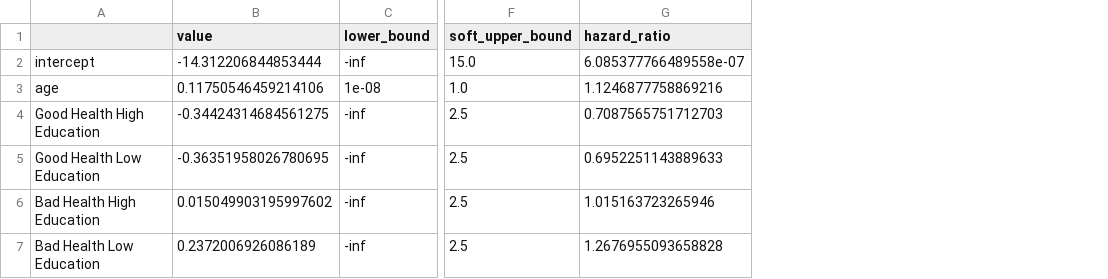
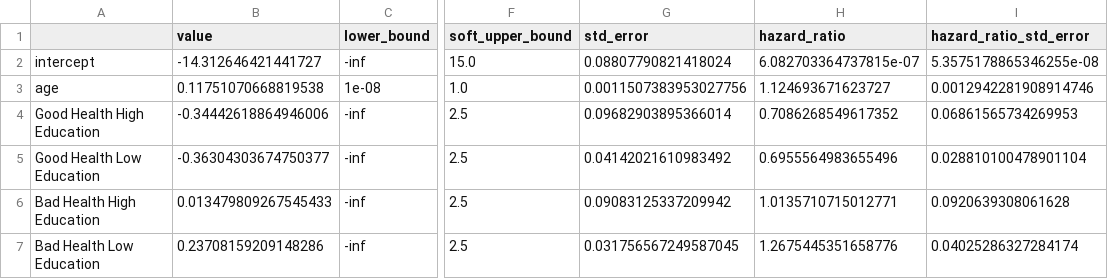
Before and after one commit to PolicyUncertainty/analysis, a CSV file: output/est_results/first_step/est_params_mortality_women.csv, drawn as a sheet; only a part is shown, gaps mark what is left out; addresses are those after the commit; the diff names each change by its address in the sheet, - before the commit and + after, or states it on an @@ line.

```diff
--- a/output/est_results/first_step/est_params_mortality_women.csv
+++ b/output/est_results/first_step/est_params_mortality_women.csv
+column G (std_error), rows 2-7: 0.08807790821418024 | 0.0011507383953027756 | 0.09682903895366014 | 0.04142021610983492 | 0.09083125337209942 | 0.031756567249587045
+column I (hazard_ratio_std_error), rows 2-7: 5.3575178865346255e-08 | 0.0012942281908914746 | 0.06861565734269953 | 0.028810100478901104 | 0.0920639308061628 | 0.04025286327284174
-B2 (value): -14.312206844853444
+B2 (value): -14.312646421441727
-H2 (hazard_ratio): 6.085377766489558e-07
+H2 (hazard_ratio): 6.082703364737815e-07
-B3 (value): 0.11750546459214106
+B3 (value): 0.11751070668819538
-H3 (hazard_ratio): 1.1246877758869216
+H3 (hazard_ratio): 1.124693671623727
-B4 (value): -0.34424314684561275
+B4 (value): -0.34442618864946006
-H4 (hazard_ratio): 0.7087565751712703
+H4 (hazard_ratio): 0.7086268549617352
-B5 (value): -0.36351958026780695
+B5 (value): -0.36304303674750377
-H5 (hazard_ratio): 0.6952251143889633
+H5 (hazard_ratio): 0.6955564983655496
-B6 (value): 0.015049903195997602
+B6 (value): 0.013479809267545433
-H6 (hazard_ratio): 1.015163723265946
+H6 (hazard_ratio): 1.0135710715012771
-B7 (value): 0.2372006926086189
+B7 (value): 0.23708159209148286
-H7 (hazard_ratio): 1.2676955093658828
+H7 (hazard_ratio): 1.2675445351658776
```
Also changed, not shown: output/est_results/first_step/est_params_mortality_men.csv, output/est_results/first_step/job_sep_params.csv, 36 other files.
